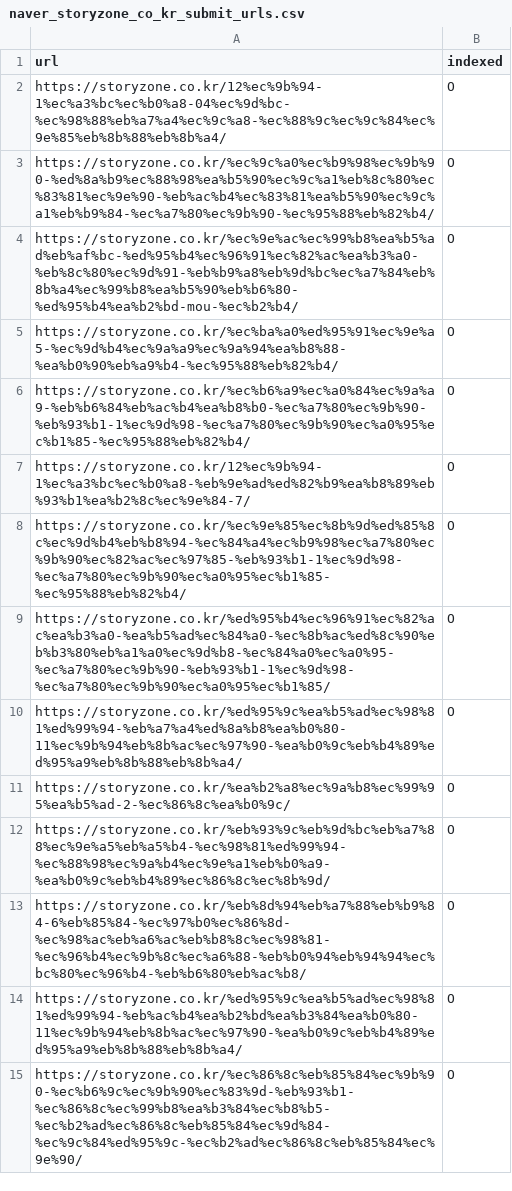
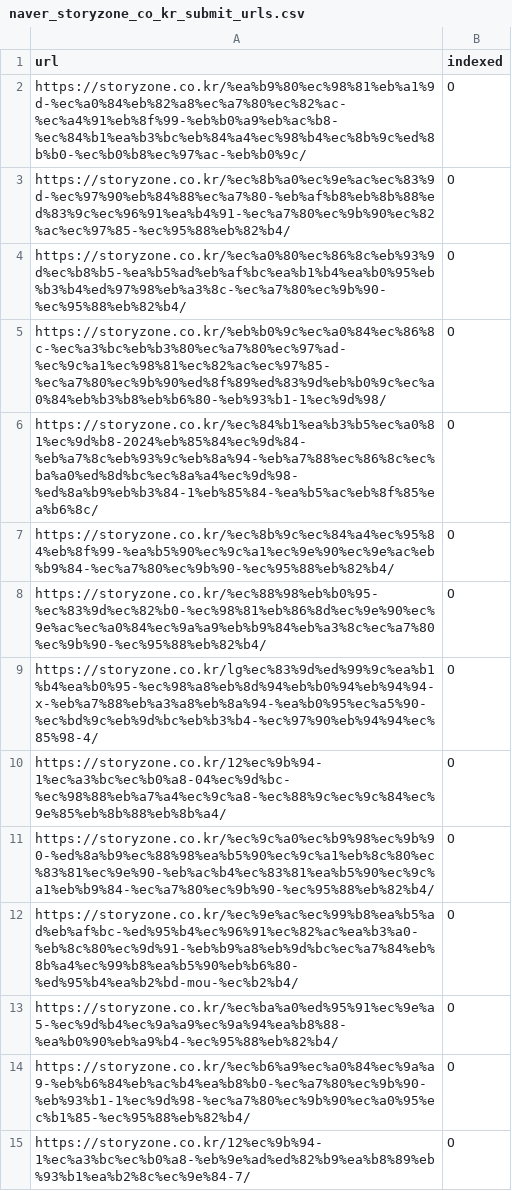
Before and after one commit to buyko/buyko.github.io, a CSV file: naver_storyzone_co_kr_submit_urls.csv, drawn as a sheet; only a part is shown; the shorter side is filled out with more unchanged rows; the diff names each change by its address in the sheet, - before the commit and + after, or states it on an @@ line.

```diff
--- a/naver_storyzone_co_kr_submit_urls.csv
+++ b/naver_storyzone_co_kr_submit_urls.csv
+row 2: https://storyzone.co.kr/%ea%b9%80%ec%98%81%eb%a1%9d-%ec%a0%84%eb%82%a8%ec%a7%80%ec%82%ac-%ec%a4%91%eb%8f%99-%eb%b0%a9%eb%ac%b8-%ec%84%b1%ea%b3%bc%eb%84%a4%ec%98%b4%ec%8b%9c%ed%8b%b0-%ec%b0%b8%ec%97%ac-%eb%b0%9c/ | O
+row 3: https://storyzone.co.kr/%ec%8b%a0%ec%9e%ac%ec%83%9d-%ec%97%90%eb%84%88%ec%a7%80-%eb%af%b8%eb%8b%88%ed%83%9c%ec%96%91%ea%b4%91-%ec%a7%80%ec%9b%90%ec%82%ac%ec%97%85-%ec%95%88%eb%82%b4/ | O
+row 4: https://storyzone.co.kr/%ec%a0%80%ec%86%8c%eb%93%9d%ec%b8%b5-%ea%b5%ad%eb%af%bc%ea%b1%b4%ea%b0%95%eb%b3%b4%ed%97%98%eb%a3%8c-%ec%a7%80%ec%9b%90-%ec%95%88%eb%82%b4/ | O
+row 5: https://storyzone.co.kr/%eb%b0%9c%ec%a0%84%ec%86%8c-%ec%a3%bc%eb%b3%80%ec%a7%80%ec%97%ad-%ec%9c%a1%ec%98%81%ec%82%ac%ec%97%85-%ec%a7%80%ec%9b%90%ed%8f%89%ed%83%9d%eb%b0%9c%ec%a0%84%eb%b3%b8%eb%b6%80-%eb%93%b1-1%ec%9d%98/ | O
+row 6: https://storyzone.co.kr/%ec%84%b1%ea%b3%b5%ec%a0%81%ec%9d%b8-2024%eb%85%84%ec%9d%84-%eb%a7%8c%eb%93%9c%eb%8a%94-%eb%a7%88%ec%86%8c%ec%ba%a0%ed%8d%bc%ec%8a%a4%ec%9d%98-%ed%8a%b9%eb%b3%84-1%eb%85%84-%ea%b5%ac%eb%8f%85%ea%b6%8c/ | O
+row 7: https://storyzone.co.kr/%ec%8b%9c%ec%84%a4%ec%95%84%eb%8f%99-%ea%b5%90%ec%9c%a1%ec%9e%90%ec%9e%ac%eb%b9%84-%ec%a7%80%ec%9b%90-%ec%95%88%eb%82%b4/ | O
+row 8: https://storyzone.co.kr/%ec%88%98%eb%b0%95-%ec%83%9d%ec%82%b0-%ec%98%81%eb%86%8d%ec%9e%90%ec%9e%ac%ec%a0%84%ec%9a%a9%eb%b9%84%eb%a3%8c%ec%a7%80%ec%9b%90-%ec%95%88%eb%82%b4/ | O
+row 9: https://storyzone.co.kr/lg%ec%83%9d%ed%99%9c%ea%b1%b4%ea%b0%95-%ec%98%a8%eb%8d%94%eb%b0%94%eb%94%94-x-%eb%a7%88%eb%a3%a8%eb%8a%94-%ea%b0%95%ec%a5%90-%ec%bd%9c%eb%9d%bc%eb%b3%b4-%ec%97%90%eb%94%94%ec%85%98-4/ | O
```
Also changed, not shown: naver_ali_gonews_pe_kr_submit_urls.csv, naver_gonews_pe_kr_submit_urls.csv, 53 other files.
